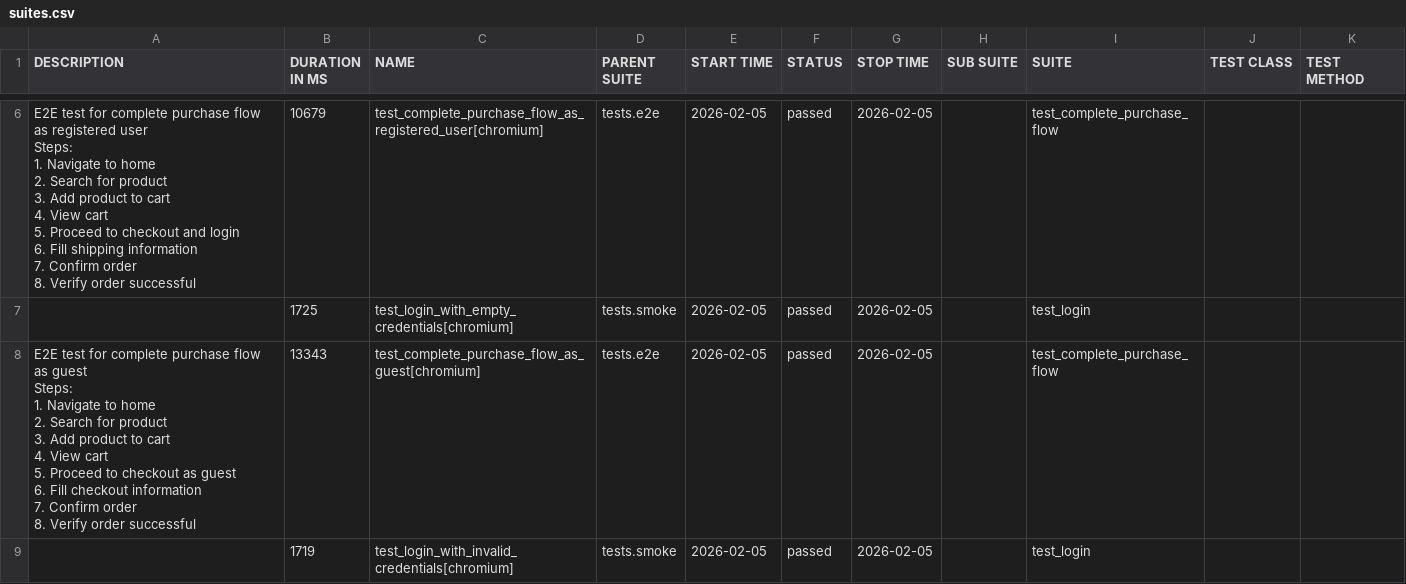
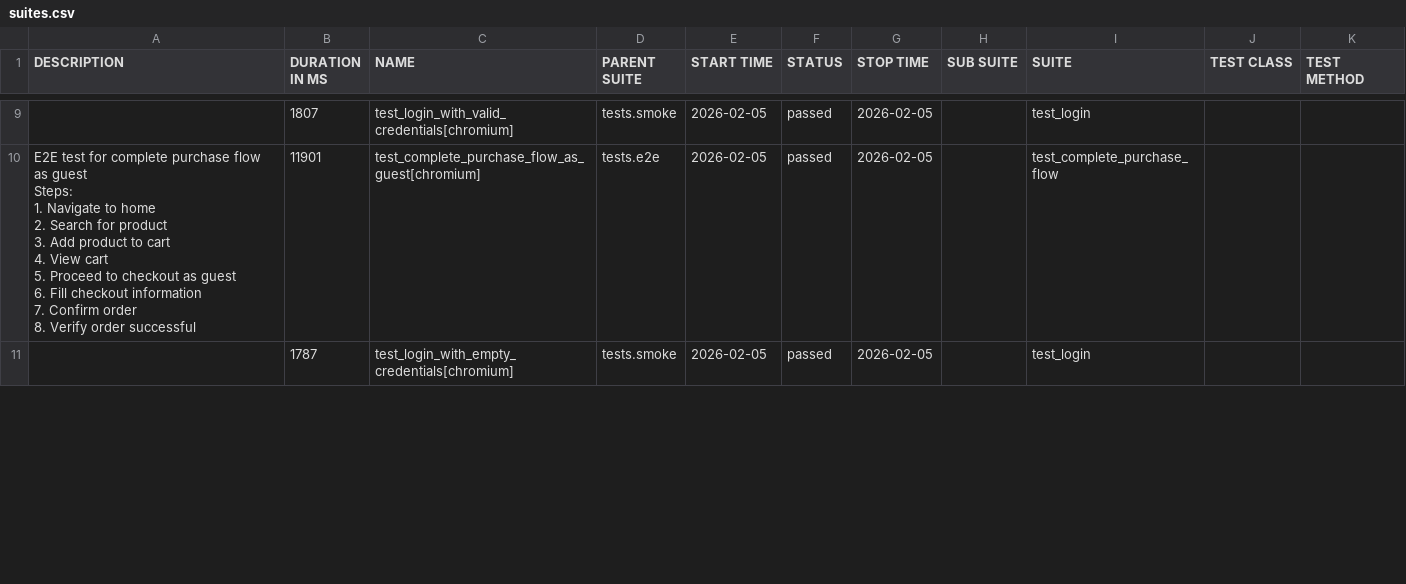
Before and after one commit to autoboost-carl/qa-autoboost, a CSV file: data/suites.csv, drawn as a sheet; only a part is shown, gaps mark what is left out; the diff covers the shown part only.

```diff
--- a/data/suites.csv
+++ b/data/suites.csv
@@ -6,28 +21,15 @@
-"
-    E2E test for complete purchase flow as registered user
-
-    Steps:
-    1. Navigate to home
-    2. Search for product
-    3. Add product to cart
-    4. View cart
-    5. Proceed to checkout and login
-    6. Fill shipping information
-    7. Confirm order
-    8. Verify order successful
-    ","10679","test_complete_purchase_flow_as_registered_user[chromium]","tests.e2e","2026-02-05","passed","2026-02-05","","test_complete_purchase_flow","",""
-"","1725","test_login_with_empty_credentials[chromium]","tests.smoke","2026-02-05","passed","2026-02-05","","test_login","",""
-"
-    E2E test for complete purchase flow as guest
-
-    Steps:
-    1. Navigate to home
-    2. Search for product
-    3. Add product to cart
-    4. View cart
-    5. Proceed to checkout as guest
-    6. Fill checkout information
-    7. Confirm order
-    8. Verify order successful
-    ","13343","test_complete_purchase_flow_as_guest[chromium]","tests.e2e","2026-02-05","passed","2026-02-05","","test_complete_purchase_flow","",""
-"","1719","test_login_with_invalid_credentials[chromium]","tests.smoke","2026-02-05","passed","2026-02-05","","test_login","",""
+"","1807","test_login_with_valid_credentials[chromium]","tests.smoke","2026-02-05","passed","2026-02-05","","test_login","",""
+"
+    E2E test for complete purchase flow as guest
+
+    Steps:
+    1. Navigate to home
+    2. Search for product
+    3. Add product to cart
+    4. View cart
+    5. Proceed to checkout as guest
+    6. Fill checkout information
+    7. Confirm order
+    8. Verify order successful
+    ","11901","test_complete_purchase_flow_as_guest[chromium]","tests.e2e","2026-02-05","passed","2026-02-05","","test_complete_purchase_flow","",""
+"","1787","test_login_with_empty_credentials[chromium]","tests.smoke","2026-02-05","passed","2026-02-05","","test_login","",""
```
Also changed, not shown: 3 added rows, 2 removed rows and 11 edited cells elsewhere in this file, data/behaviors.csv, 38 other files.
